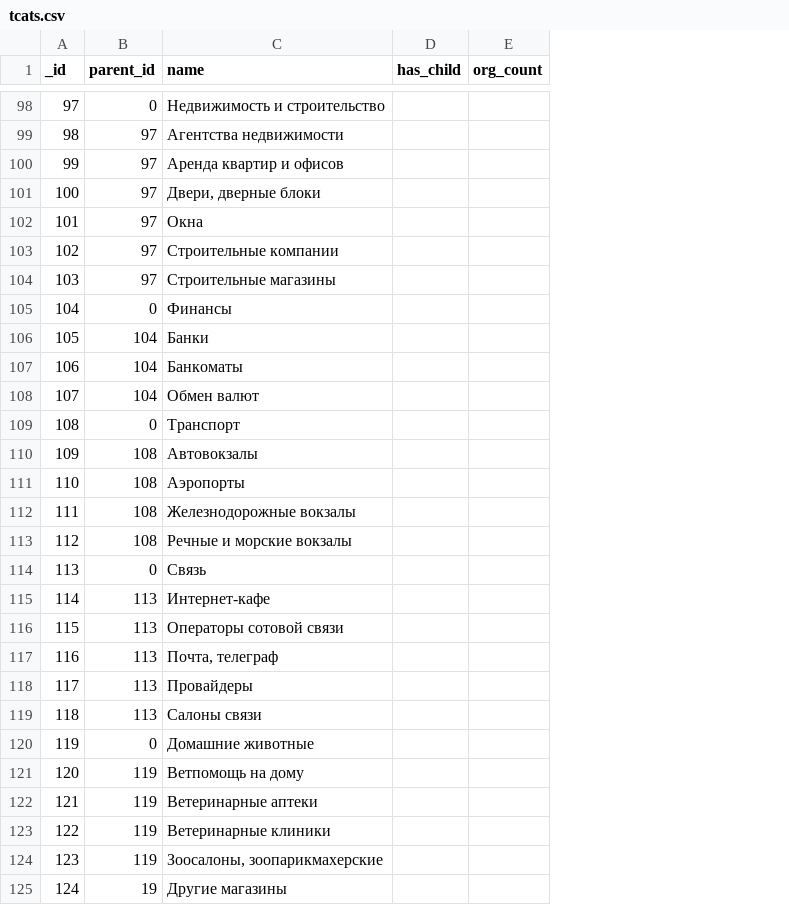
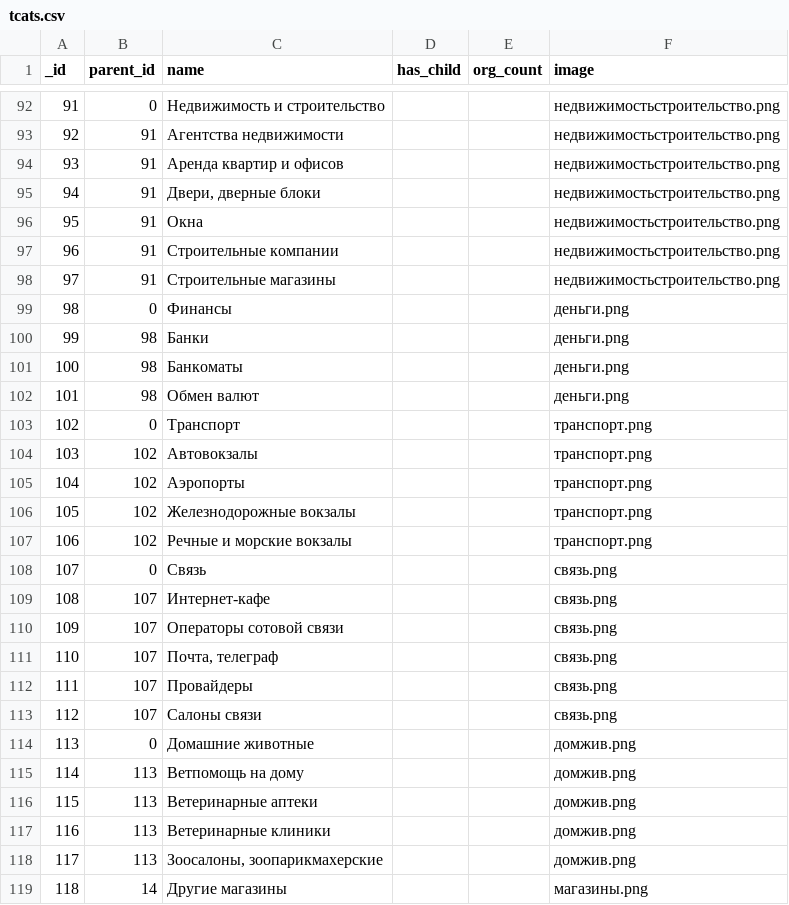
Before and after one commit to KosenkoDmitriy/shopomob_reference, a CSV file: db/csv/tcats.csv, drawn as a sheet; only a part is shown, gaps mark what is left out; addresses are those after the commit; the diff covers the shown part only; the diff names each change by its address in the sheet, - before the commit and + after, or states it on an @@ line.

Commit message:
Add Images to TCats.

```diff
--- a/db/csv/tcats.csv
+++ b/db/csv/tcats.csv
+column F (image), rows 92-119: недвижимостьстроительство.png | недвижимостьстроительство.png | недвижимостьстроительство.png | недвижимостьстроительство.png | недвижимостьстроительство.png | недвижимостьстроительство.png | недвижимостьстроительство.png | деньги.png | деньги.png | деньги.png | деньги.png | транспорт.png | транспорт.png | транспорт.png | транспорт.png | транспорт.png | связь.png | связь.png | связь.png | связь.png | связь.png | связь.png | домжив.png | домжив.png | домжив.png | домжив.png | домжив.png | магазины.png
@@ column A (_id) renumbered from row 3 down @@
-B93:B98 (parent_id): 97
+B93:B98 (parent_id): 91
-B100:B102 (parent_id): 104
+B100:B102 (parent_id): 98
-B104:B107 (parent_id): 108
+B104:B107 (parent_id): 102
-B109:B113 (parent_id): 113
+B109:B113 (parent_id): 107
-B115:B118 (parent_id): 119
+B115:B118 (parent_id): 113
-B119 (parent_id): 19
+B119 (parent_id): 14
```
Also changed, not shown: 1 added row, 7 removed rows and 77 edited cells elsewhere in this file, 20 other files.
